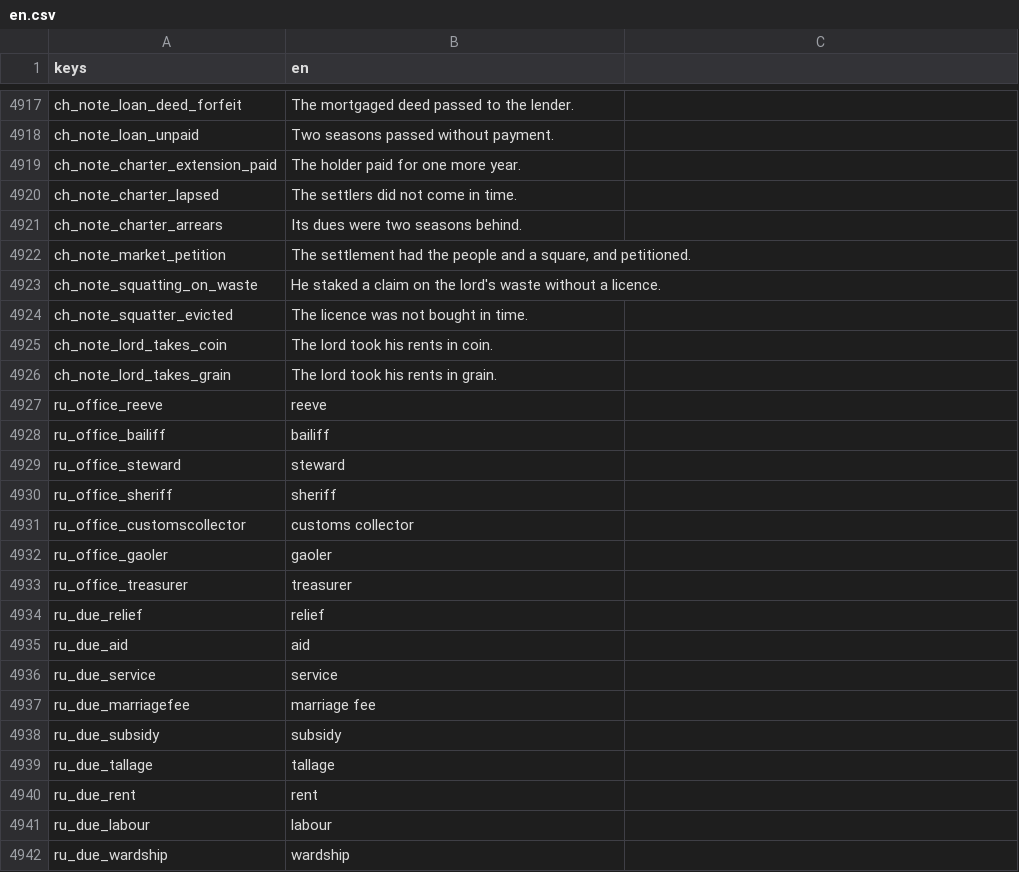
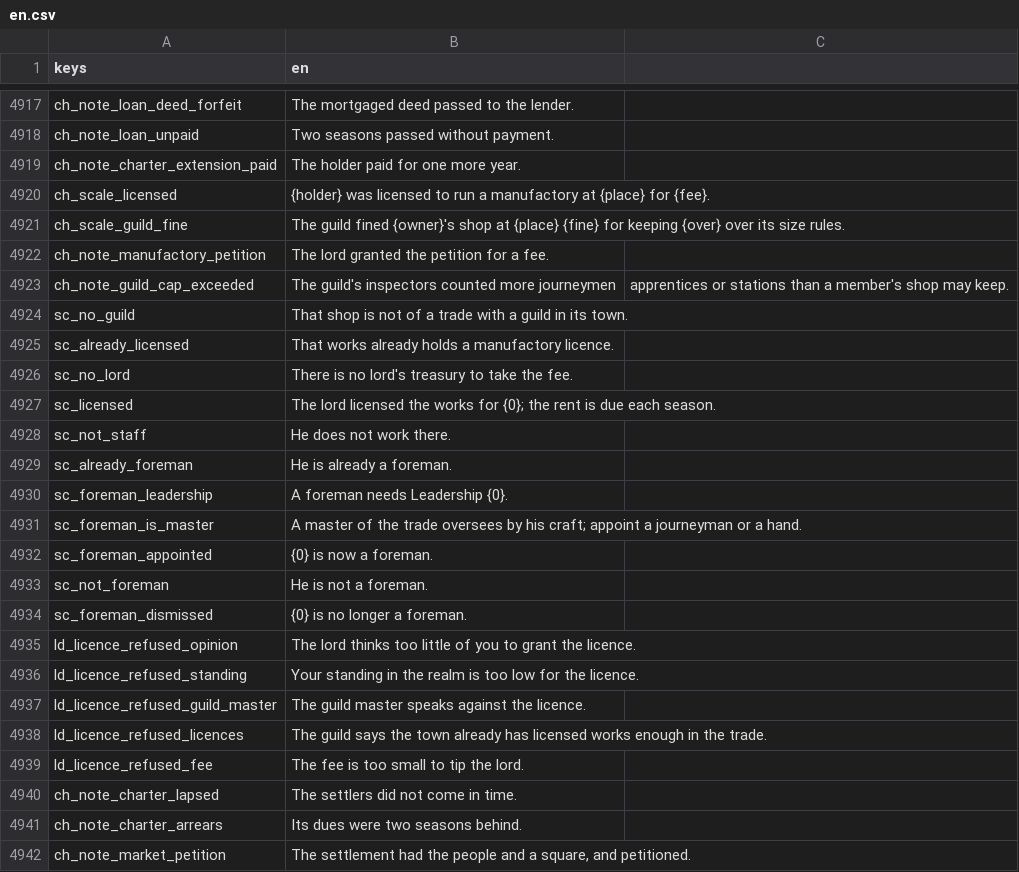
Before and after one commit to moneybagboyz/Falling-Leaves-Ravensguard, a CSV file: src/Ravensguard.Game/localization/en.csv, drawn as a sheet; only a part is shown, gaps mark what is left out; the shorter side is filled out with more unchanged rows.

```diff
--- a/src/Ravensguard.Game/localization/en.csv
+++ b/src/Ravensguard.Game/localization/en.csv
@@ -4919,2 +4919,22 @@ ch_note_loan_unpaid,Two seasons passed without payment.
 ch_note_charter_extension_paid,The holder paid for one more year.
+ch_scale_licensed,{holder} was licensed to run a manufactory at {place} for {fee}.
+ch_scale_guild_fine,The guild fined {owner}'s shop at {place} {fine} for keeping {over} over its size rules.
+ch_note_manufactory_petition,The lord granted the petition for a fee.
+ch_note_guild_cap_exceeded,The guild's inspectors counted more journeymen, apprentices or stations than a member's shop may keep.
+sc_no_guild,That shop is not of a trade with a guild in its town.
+sc_already_licensed,That works already holds a manufactory licence.
+sc_no_lord,There is no lord's treasury to take the fee.
+sc_licensed,The lord licensed the works for {0}; the rent is due each season.
+sc_not_staff,He does not work there.
+sc_already_foreman,He is already a foreman.
+sc_foreman_leadership,A foreman needs Leadership {0}.
+sc_foreman_is_master,A master of the trade oversees by his craft; appoint a journeyman or a hand.
+sc_foreman_appointed,{0} is now a foreman.
+sc_not_foreman,He is not a foreman.
+sc_foreman_dismissed,{0} is no longer a foreman.
+ld_licence_refused_opinion,The lord thinks too little of you to grant the licence.
+ld_licence_refused_standing,Your standing in the realm is too low for the licence.
+ld_licence_refused_guild_master,The guild master speaks against the licence.
+ld_licence_refused_licences,The guild says the town already has licensed works enough in the trade.
+ld_licence_refused_fee,The fee is too small to tip the lord.
 ch_note_charter_lapsed,The settlers did not come in time.
```
Also changed, not shown: 6 other files.
